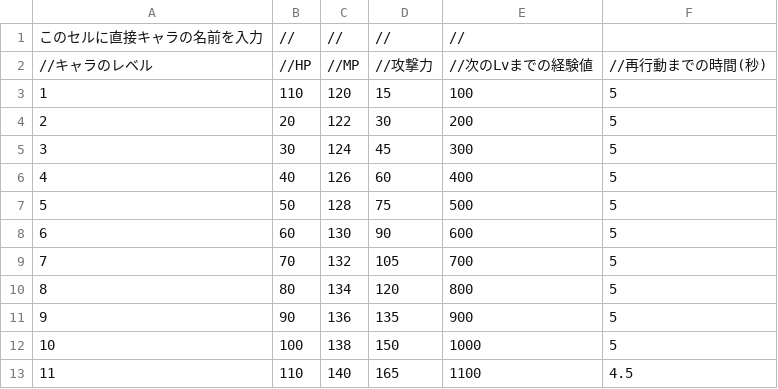
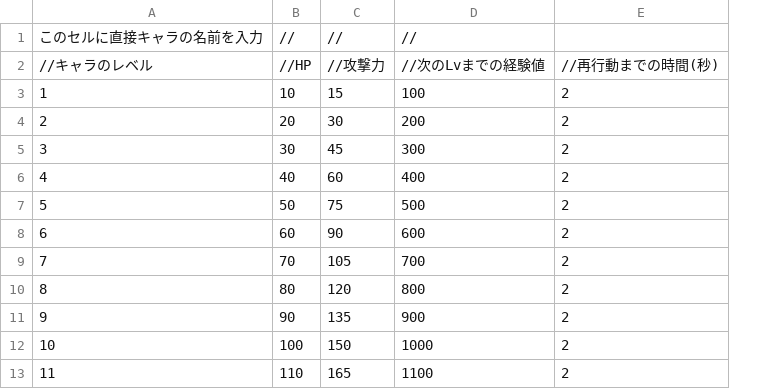
Before and after one commit to sca-syuya-kumagai-0005/Tower-of-Brgad-team10, a CSV file: Assets/kumagai/Resources/TMP2.csv, drawn as a sheet; only a part is shown; removed rows and columns are numbered as before the commit, all else as after; the diff names each change by its address in the sheet, - before the commit and + after, or states it on an @@ line.

```diff
--- a/Assets/kumagai/Resources/TMP2.csv
+++ b/Assets/kumagai/Resources/TMP2.csv
-column C, rows 1-13: // | //MP | 120 | 122 | 124 | 126 | 128 | 130 | 132 | 134 | 136 | 138 | 140
-column F, rows 2-13: //再行動までの時間(秒) | 5 | 5 | 5 | 5 | 5 | 5 | 5 | 5 | 5 | 5 | 4.5
+column E, rows 2-13: //再行動までの時間(秒) | 2 | 2 | 2 | 2 | 2 | 2 | 2 | 2 | 2 | 2 | 2
-B3: 110
+B3: 10
```
Also changed, not shown: Assets/kumagai/Resources/TMP.csv, 3 other files.
